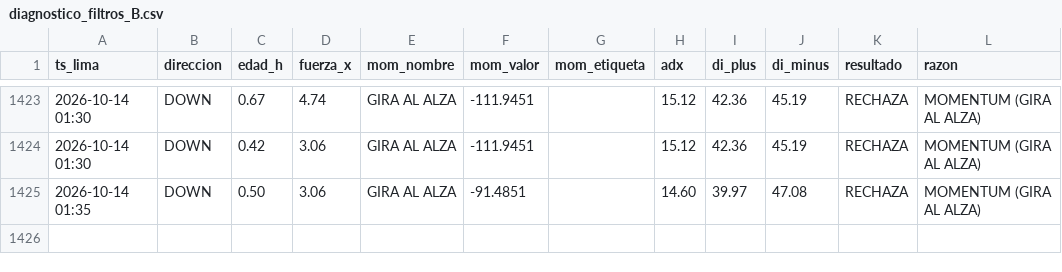
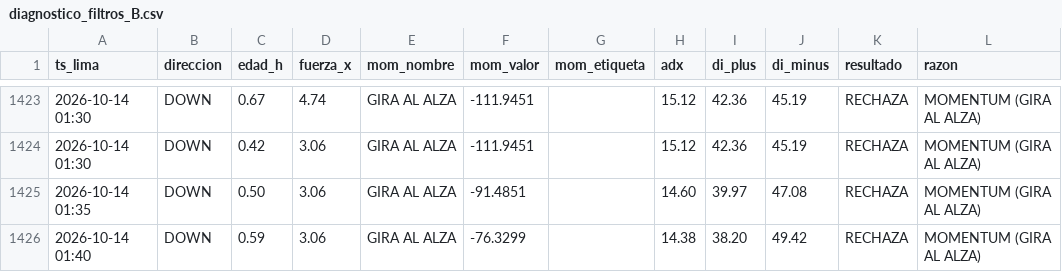
Before and after one commit to Interpage188/interpage, a CSV file: data/diagnostico_filtros_B.csv, drawn as a sheet; only a part is shown, gaps mark what is left out; the diff names each change by its address in the sheet, - before the commit and + after, or states it on an @@ line.

```diff
--- a/data/diagnostico_filtros_B.csv
+++ b/data/diagnostico_filtros_B.csv
+row 1426: 2026-10-14 01:40 | DOWN | 0.59 | 3.06 | GIRA AL ALZA | -76.3299 |  | 14.38 | 38.20 | 49.42 | RECHAZA | MOMENTUM (GIRA AL ALZA)
```
